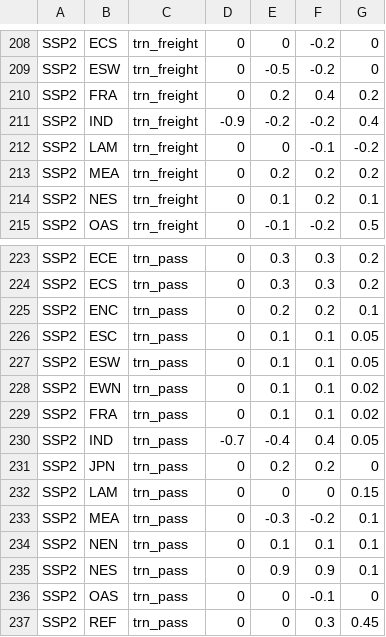
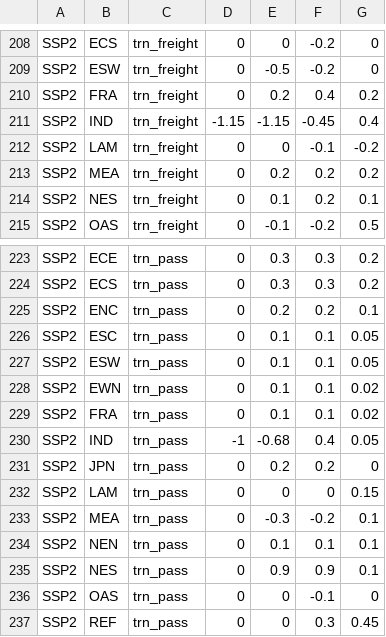
Before and after one commit to jmuessel/edgeTransport, a CSV file: inst/extdata/scenParRegionalDemRegression.csv, drawn as a sheet; only a part is shown, gaps mark what is left out.

Commit message:
Update scenParRegionalDemRegression.csv

```diff
--- a/inst/extdata/scenParRegionalDemRegression.csv
+++ b/inst/extdata/scenParRegionalDemRegression.csv
@@ -210,3 +210,3 @@ SSP2;ESW;trn_freight;0;-0.5;-0.2;0
 SSP2;FRA;trn_freight;0;0.2;0.4;0.2
-SSP2;IND;trn_freight;-0.9;-0.2;-0.2;0.4
+SSP2;IND;trn_freight;-1.15;-1.15;-0.45;0.4
 SSP2;LAM;trn_freight;0;0;-0.1;-0.2
@@ -229,3 +229,3 @@ SSP2;EWN;trn_pass;0;0.1;0.1;0.02
 SSP2;FRA;trn_pass;0;0.1;0.1;0.02
-SSP2;IND;trn_pass;-0.7;-0.4;0.4;0.05
+SSP2;IND;trn_pass;-1;-0.68;0.4;0.05
 SSP2;JPN;trn_pass;0;0.2;0.2;0
```
